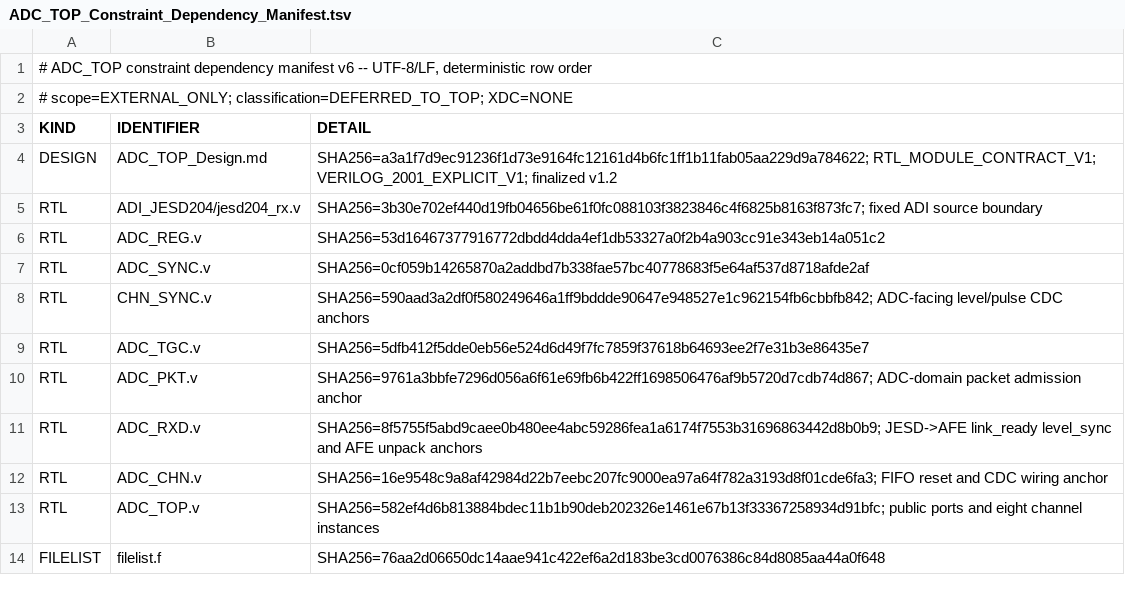
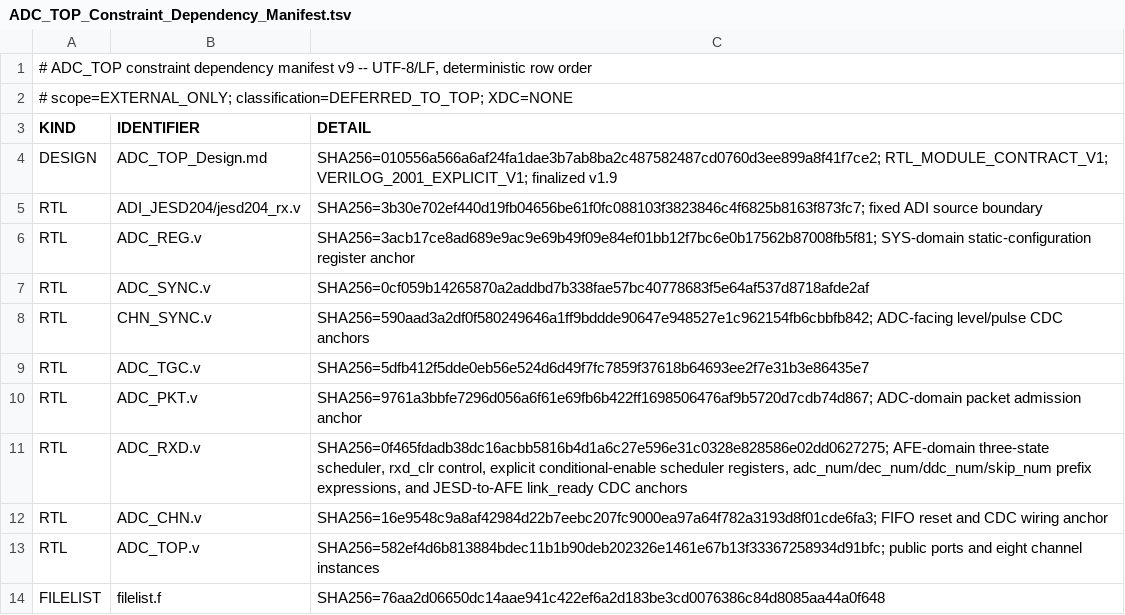
Before and after one commit to kinnyax/RTL_Temp, a TSV file: ADC_TOP/.work/docs/ADC_TOP_Constraint_Dependency_Manifest.tsv, drawn as a sheet; only a part is shown; the diff covers the shown part only.

Commit message:
ADC_TOP: simplify RX unpack scheduling

```diff
--- a/ADC_TOP/.work/docs/ADC_TOP_Constraint_Dependency_Manifest.tsv
+++ b/ADC_TOP/.work/docs/ADC_TOP_Constraint_Dependency_Manifest.tsv
@@ -1,7 +1,7 @@
-# ADC_TOP constraint dependency manifest v6 -- UTF-8/LF, deterministic row order
+# ADC_TOP constraint dependency manifest v9 -- UTF-8/LF, deterministic row order
 # scope=EXTERNAL_ONLY; classification=DEFERRED_TO_TOP; XDC=NONE
 KIND	IDENTIFIER	DETAIL
-DESIGN	ADC_TOP_Design.md	SHA256=a3a1f7d9ec91236f1d73e9164fc12161d4b6fc1ff1b11fab05aa229d9a784622; RTL_MODULE_CONTRACT_V1; VERILOG_2001_EXPLICIT_V1; finalized v1.2
+DESIGN	ADC_TOP_Design.md	SHA256=010556a566a6af24fa1dae3b7ab8ba2c487582487cd0760d3ee899a8f41f7ce2; RTL_MODULE_CONTRACT_V1; VERILOG_2001_EXPLICIT_V1; finalized v1.9
 RTL	ADI_JESD204/jesd204_rx.v	SHA256=3b30e702ef440d19fb04656be61f0fc088103f3823846c4f6825b8163f873fc7; fixed ADI source boundary
-RTL	ADC_REG.v	SHA256=53d16467377916772dbdd4dda4ef1db53327a0f2b4a903cc91e343eb14a051c2
+RTL	ADC_REG.v	SHA256=3acb17ce8ad689e9ac9e69b49f09e84ef01bb12f7bc6e0b17562b87008fb5f81; SYS-domain static-configuration register anchor
 RTL	ADC_SYNC.v	SHA256=0cf059b14265870a2addbd7b338fae57bc40778683f5e64af537d8718afde2af
@@ -10,3 +10,3 @@ RTL	ADC_TGC.v	SHA256=5dfb412f5dde0eb56e524d6d49f7fc7859f37618b64693ee2f7e31b3e86
 RTL	ADC_PKT.v	SHA256=9761a3bbfe7296d056a6f61e69fb6b422ff1698506476af9b5720d7cdb74d867; ADC-domain packet admission anchor
-RTL	ADC_RXD.v	SHA256=8f5755f5abd9caee0b480ee4abc59286fea1a6174f7553b31696863442d8b0b9; JESD->AFE link_ready level_sync and AFE unpack anchors
+RTL	ADC_RXD.v	SHA256=0f465fdadb38dc16acbb5816b4d1a6c27e596e31c0328e828586e02dd0627275; AFE-domain three-state scheduler, rxd_clr control, explicit conditional-enable scheduler registers, adc_num/dec_num/ddc_num/skip_num prefix expressions, and JESD-to-AFE link_ready CDC anchors
 RTL	ADC_CHN.v	SHA256=16e9548c9a8af42984d22b7eebc207fc9000ea97a64f782a3193d8f01cde6fa3; FIFO reset and CDC wiring anchor
```
Also changed, not shown: 2 added rows and 19 edited cells elsewhere in this file, 47 other files.
